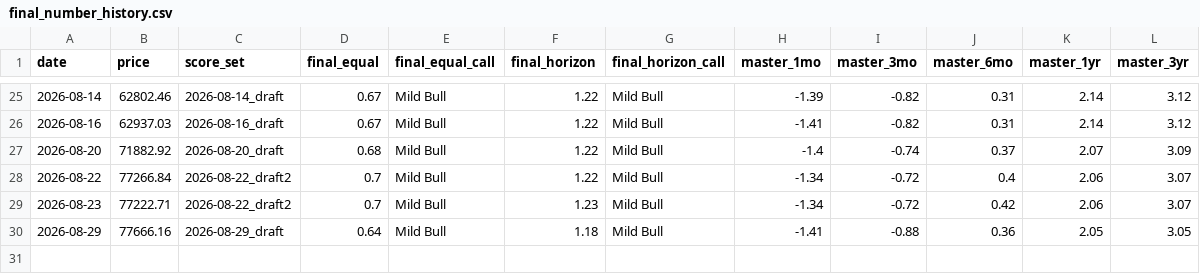
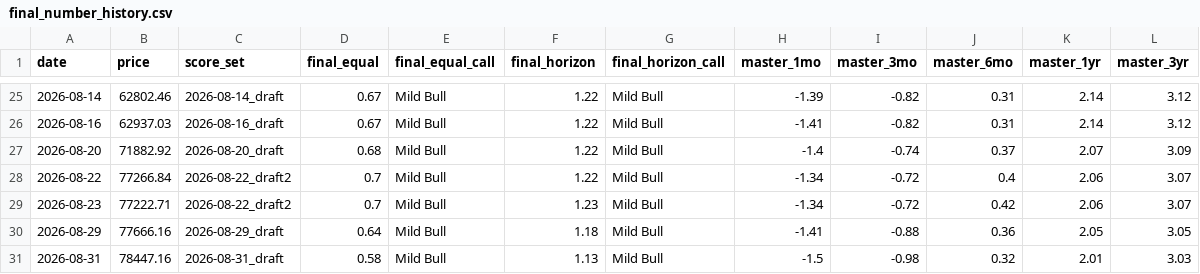
Before and after one commit to nateg511-wq/Daily-Weekly-Tracker, a CSV file: data/final_number_history.csv, drawn as a sheet; only a part is shown, gaps mark what is left out; the diff names each change by its address in the sheet, - before the commit and + after, or states it on an @@ line.

```diff
--- a/data/final_number_history.csv
+++ b/data/final_number_history.csv
+row 31: 2026-08-31 | 78447.16 | 2026-08-31_draft | 0.58 | Mild Bull | 1.13 | Mild Bull | -1.5 | -0.98 | 0.32 | 2.01 | 3.03
```
Also changed, not shown: 20 other files.
